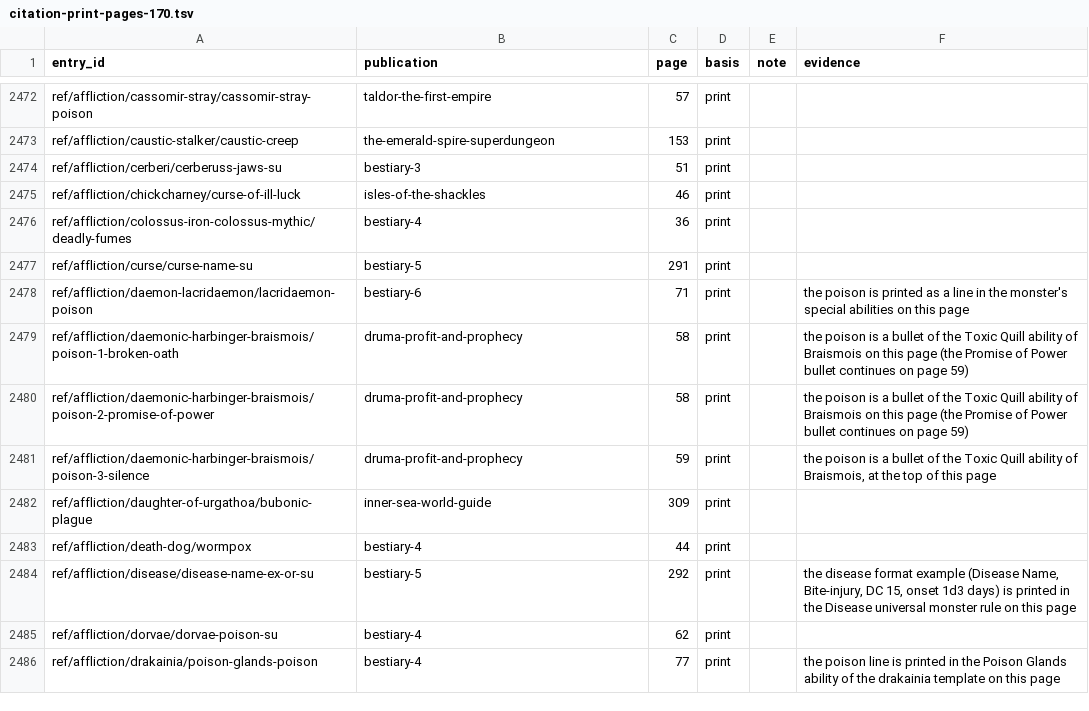
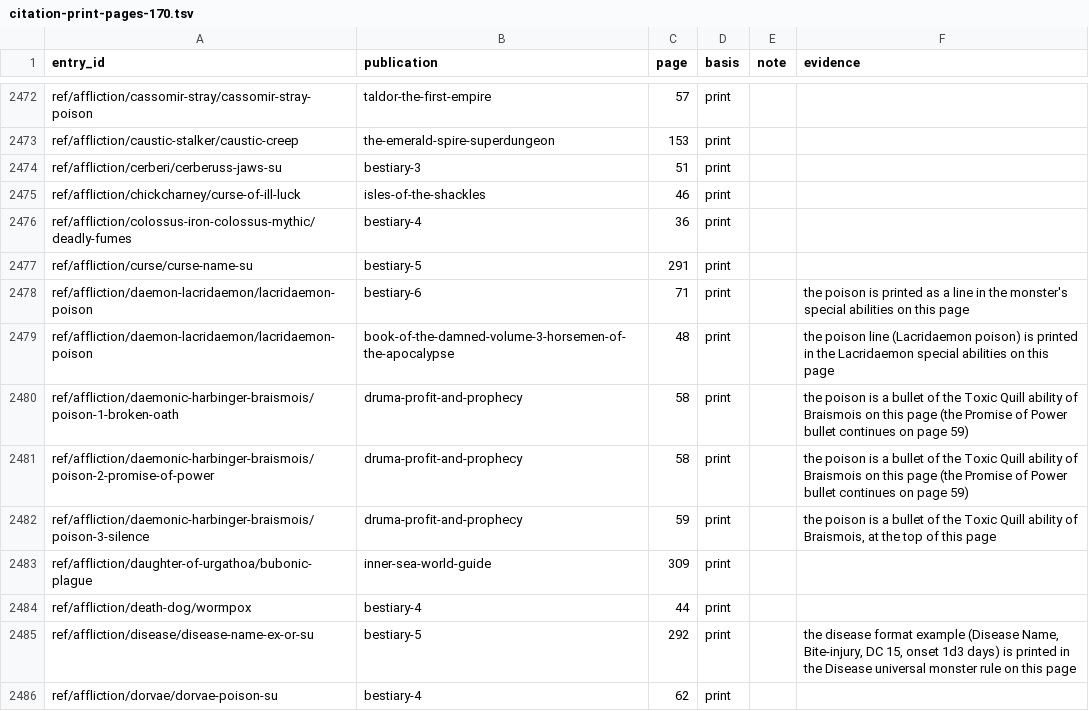
Before and after one commit to phynics/cast-iron-data, a TSV file: scripts/citation-print-pages-170.tsv, drawn as a sheet; only a part is shown, gaps mark what is left out; the shorter side is filled out with more unchanged rows; the diff names each change by its address in the sheet, - before the commit and + after, or states it on an @@ line.

```diff
--- a/scripts/citation-print-pages-170.tsv
+++ b/scripts/citation-print-pages-170.tsv
+row 2479: ref/affliction/daemon-lacridaemon/lacridaemon-poison | book-of-the-damned-volume-3-horsemen-of-the-apocalypse | 48 | print |  | the poison line (Lacridaemon poison) is printed in the Lacridaemon special abilities on this page
```
Also changed, not shown: scripts/citation-review-170.tsv, 1 other file.
